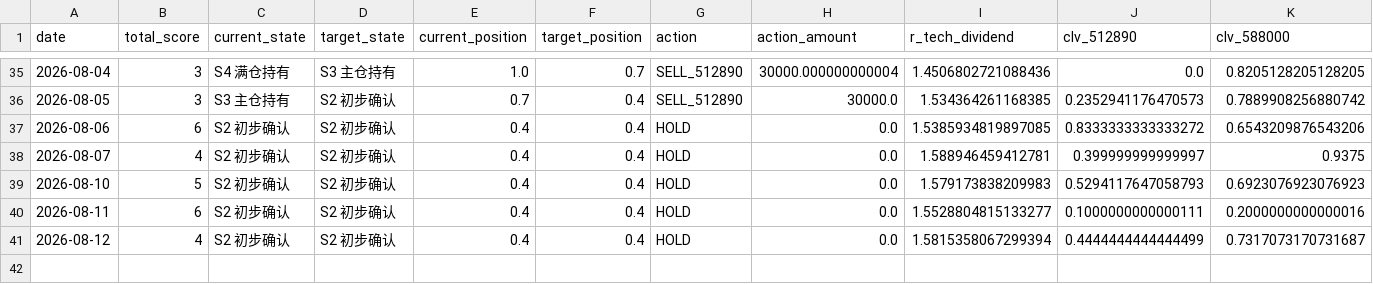
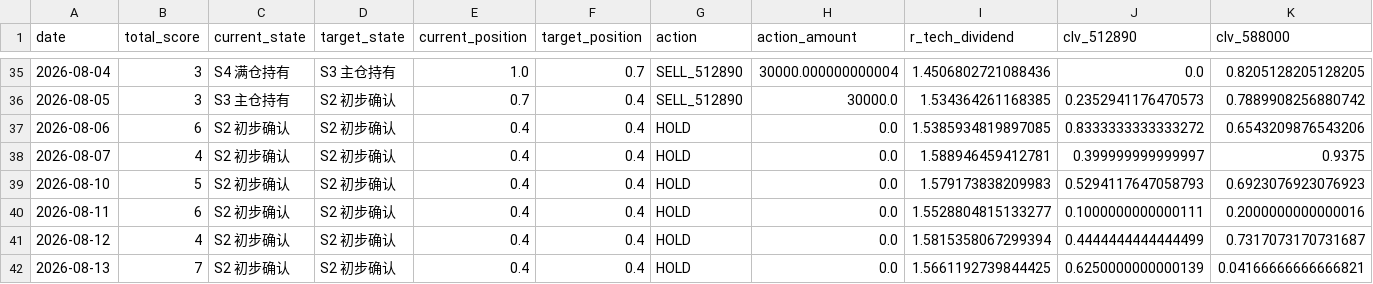
Before and after one commit to AmineSeRaFimmm/512890-dividend-rotation-pwa, a CSV file: data/signal_history.csv, drawn as a sheet; only a part is shown, gaps mark what is left out; rows hold the shown columns only; the diff names each change by its address in the sheet, - before the commit and + after, or states it on an @@ line.

```diff
--- a/data/signal_history.csv
+++ b/data/signal_history.csv
+row 42: 2026-08-13 | 7 | S2 初步确认 | S2 初步确认 | 0.4 | 0.4 | HOLD | 0.0 | 1.5661192739844425 | 0.6250000000000139 | 0.04166666666666821
```
Also changed, not shown: data/live_prices.csv, 3 other files.
